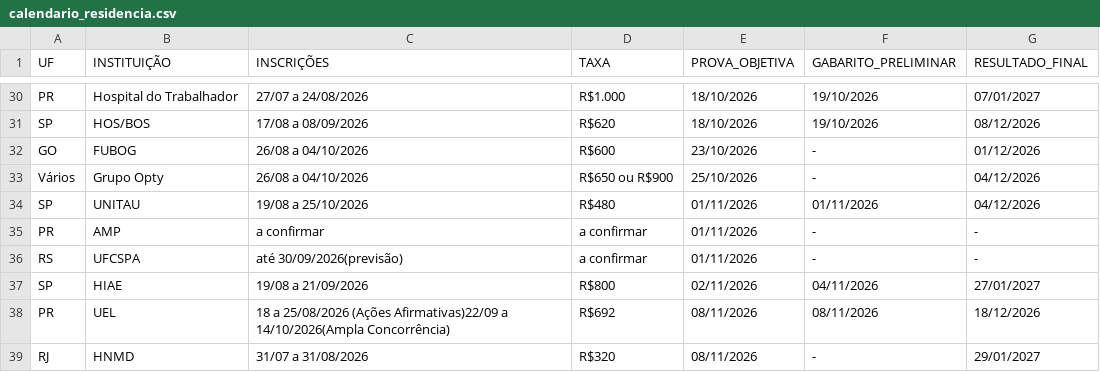
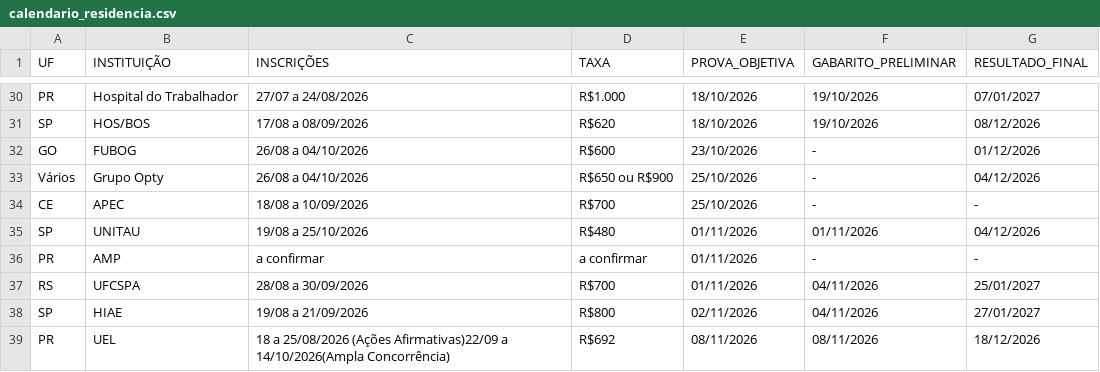
Before and after one commit to cadeteafya/calendario-provas, a CSV file: data/calendario_residencia.csv, drawn as a sheet; only a part is shown, gaps mark what is left out; the shorter side is filled out with more unchanged rows.

```diff
--- a/data/calendario_residencia.csv
+++ b/data/calendario_residencia.csv
@@ -33,5 +33,6 @@ GO,FUBOG,26/08 a 04/10/2026,R$600,23/10/2026,-,01/12/2026
 Vários,Grupo Opty,26/08 a 04/10/2026,R$650 ou R$900,25/10/2026,-,04/12/2026
+CE,APEC,18/08 a 10/09/2026,R$700,25/10/2026,-,-
 SP,UNITAU,19/08 a 25/10/2026,R$480,01/11/2026,01/11/2026,04/12/2026
 PR,AMP,a confirmar,a confirmar,01/11/2026,-,-
-RS,UFCSPA,até 30/09/2026(previsão),a confirmar,01/11/2026,-,-
+RS,UFCSPA,28/08 a 30/09/2026,R$700,01/11/2026,04/11/2026,25/01/2027
 SP,HIAE,19/08 a 21/09/2026,R$800,02/11/2026,04/11/2026,27/01/2027
```
Also changed, not shown: 2 other files.
